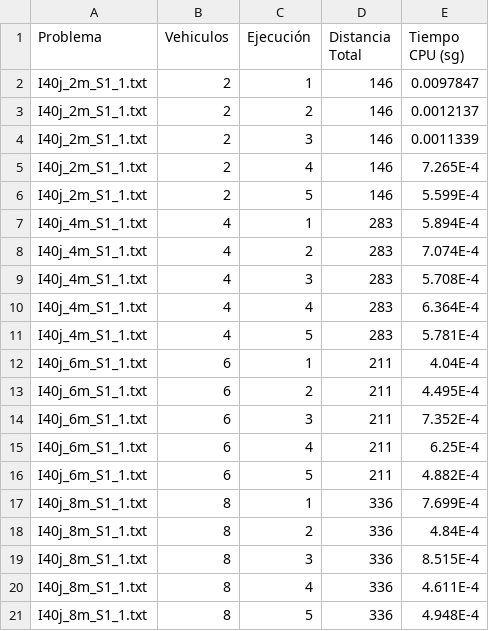
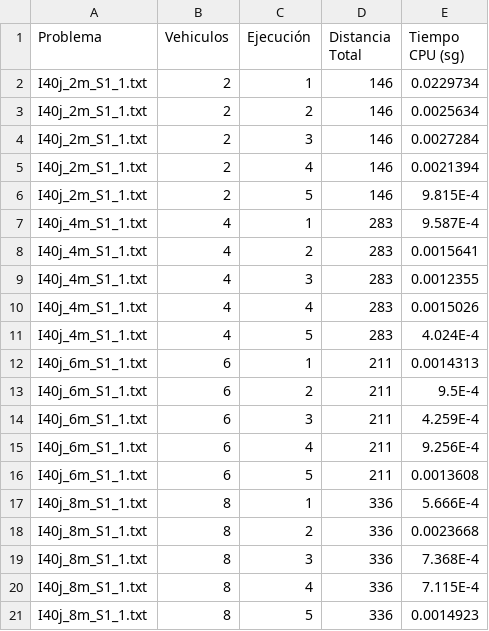
Before and after one commit to DanielHrdez/vehicle-routing-problem, a CSV file: csv/Greedy.csv, drawn as a sheet.

```diff
--- a/csv/Greedy.csv
+++ b/csv/Greedy.csv
@@ -1,21 +1,21 @@
 Problema,Vehiculos,Ejecución,Distancia Total,Tiempo CPU (sg),
-I40j_2m_S1_1.txt,2,1,146,0.0097847,
-I40j_2m_S1_1.txt,2,2,146,0.0012137,
-I40j_2m_S1_1.txt,2,3,146,0.0011339,
-I40j_2m_S1_1.txt,2,4,146,7.265E-4,
-I40j_2m_S1_1.txt,2,5,146,5.599E-4,
-I40j_4m_S1_1.txt,4,1,283,5.894E-4,
-I40j_4m_S1_1.txt,4,2,283,7.074E-4,
-I40j_4m_S1_1.txt,4,3,283,5.708E-4,
-I40j_4m_S1_1.txt,4,4,283,6.364E-4,
-I40j_4m_S1_1.txt,4,5,283,5.781E-4,
-I40j_6m_S1_1.txt,6,1,211,4.04E-4,
-I40j_6m_S1_1.txt,6,2,211,4.495E-4,
-I40j_6m_S1_1.txt,6,3,211,7.352E-4,
-I40j_6m_S1_1.txt,6,4,211,6.25E-4,
-I40j_6m_S1_1.txt,6,5,211,4.882E-4,
-I40j_8m_S1_1.txt,8,1,336,7.699E-4,
-I40j_8m_S1_1.txt,8,2,336,4.84E-4,
-I40j_8m_S1_1.txt,8,3,336,8.515E-4,
-I40j_8m_S1_1.txt,8,4,336,4.611E-4,
-I40j_8m_S1_1.txt,8,5,336,4.948E-4,
+I40j_2m_S1_1.txt,2,1,146,0.0229734,
+I40j_2m_S1_1.txt,2,2,146,0.0025634,
+I40j_2m_S1_1.txt,2,3,146,0.0027284,
+I40j_2m_S1_1.txt,2,4,146,0.0021394,
+I40j_2m_S1_1.txt,2,5,146,9.815E-4,
+I40j_4m_S1_1.txt,4,1,283,9.587E-4,
+I40j_4m_S1_1.txt,4,2,283,0.0015641,
+I40j_4m_S1_1.txt,4,3,283,0.0012355,
+I40j_4m_S1_1.txt,4,4,283,0.0015026,
+I40j_4m_S1_1.txt,4,5,283,4.024E-4,
+I40j_6m_S1_1.txt,6,1,211,0.0014313,
+I40j_6m_S1_1.txt,6,2,211,9.5E-4,
+I40j_6m_S1_1.txt,6,3,211,4.259E-4,
+I40j_6m_S1_1.txt,6,4,211,9.256E-4,
+I40j_6m_S1_1.txt,6,5,211,0.0013608,
+I40j_8m_S1_1.txt,8,1,336,5.666E-4,
+I40j_8m_S1_1.txt,8,2,336,0.0023668,
+I40j_8m_S1_1.txt,8,3,336,7.368E-4,
+I40j_8m_S1_1.txt,8,4,336,7.115E-4,
+I40j_8m_S1_1.txt,8,5,336,0.0014923,
```
Also changed, not shown: csv/Grasp.csv, csv/Gvns.csv, 1 other file.
